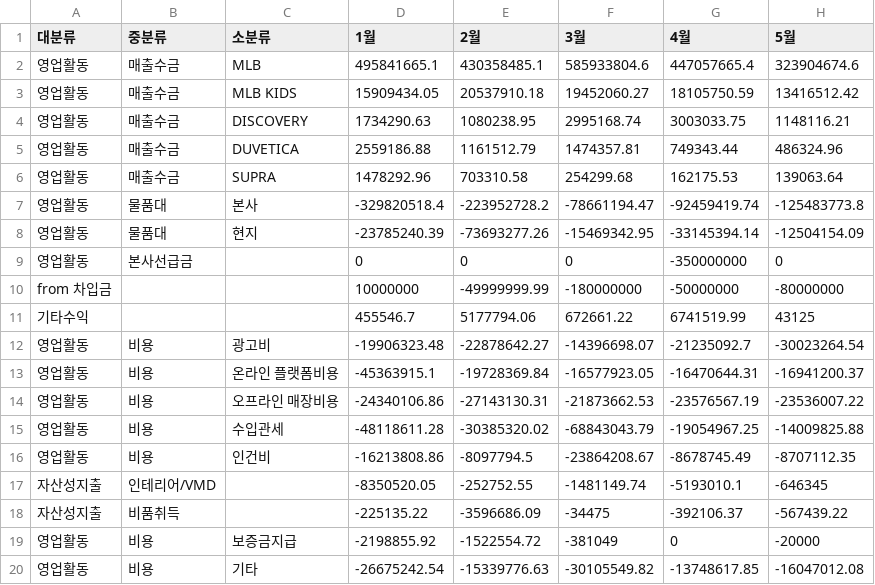
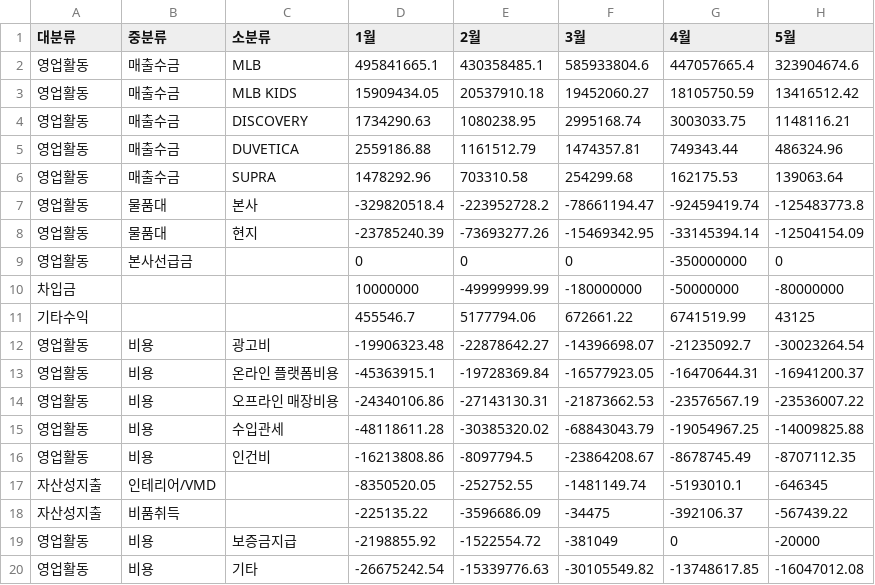
Before and after one commit to xuanm0221-dev/cashflow, a CSV file: cashflow/2025.csv, drawn as a sheet; only a part is shown; the diff names each change by its address in the sheet, - before the commit and + after, or states it on an @@ line.

```diff
--- a/cashflow/2025.csv
+++ b/cashflow/2025.csv
-A10 (대분류): from 차입금
+A10 (대분류): 차입금
```
Also changed, not shown: cashflow/2026.csv, 5 other files.
